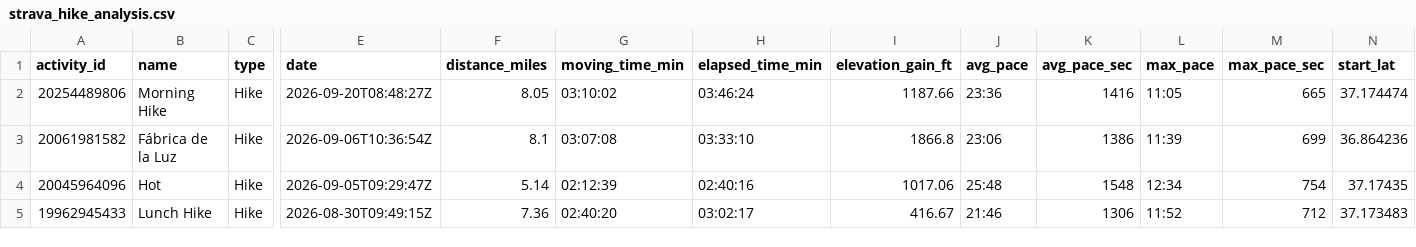
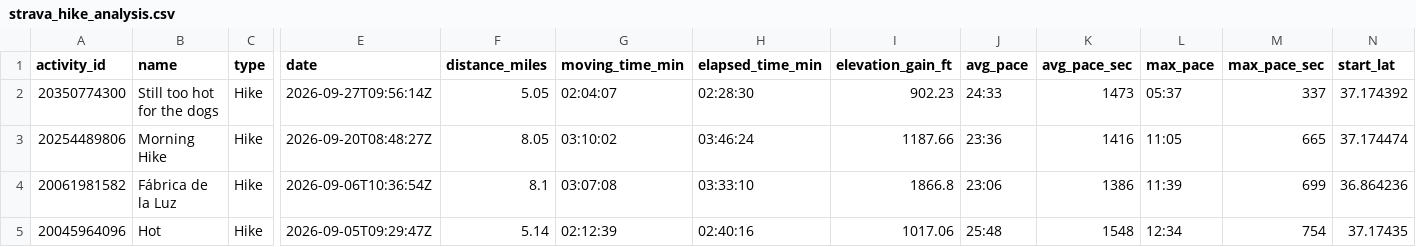
Before and after one commit to sboissel/strava-analytics, a CSV file: data/activities/strava_hike_analysis.csv, drawn as a sheet; only a part is shown, gaps mark what is left out; the shorter side is filled out with more unchanged rows; rows hold the shown columns only; the diff names each change by its address in the sheet, - before the commit and + after, or states it on an @@ line.

Commit message:
chore: daily Strava data sync

```diff
--- a/data/activities/strava_hike_analysis.csv
+++ b/data/activities/strava_hike_analysis.csv
+row 2: 20350774300 | Still too hot for the dogs | Hike | 2026-09-27T09:56:14Z | 5.05 | 02:04:07 | 02:28:30 | 902.23 | 24:33 | 1473 | 05:37 | 337 | 37.174392
```
Also changed, not shown: data/activities/activities_last_week.csv, 1 other file.
